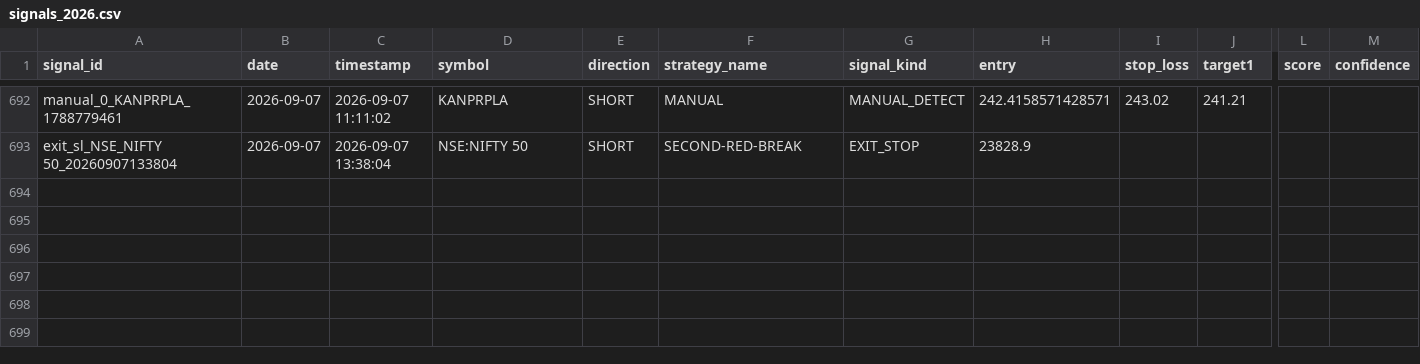
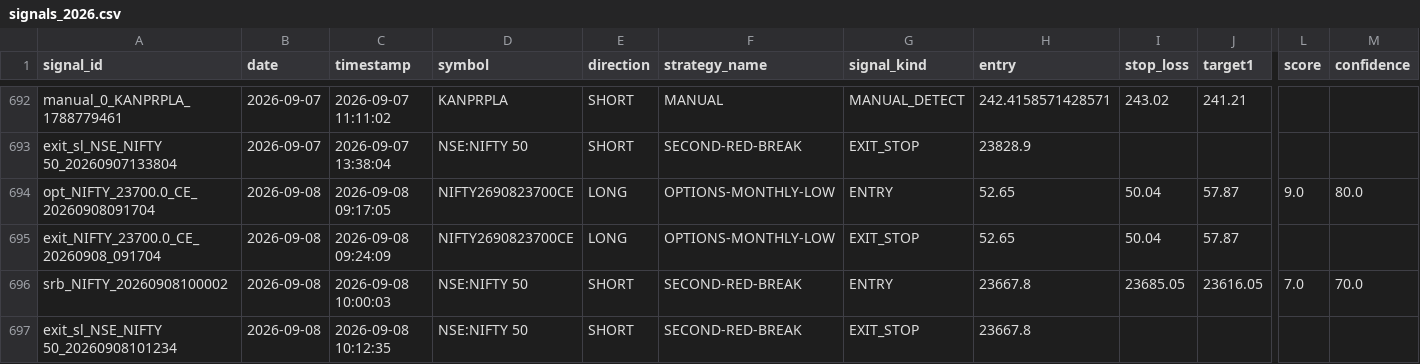
Before and after one commit to Gauravsingh257/stocks-with-gaurav, a CSV file: signal_history/signals_2026.csv, drawn as a sheet; only a part is shown, gaps mark what is left out; rows hold the shown columns only; the diff names each change by its address in the sheet, - before the commit and + after, or states it on an @@ line.

```diff
--- a/signal_history/signals_2026.csv
+++ b/signal_history/signals_2026.csv
+row 694: opt_NIFTY_23700.0_CE_20260908091704 | 2026-09-08 | 2026-09-08 09:17:05 | NIFTY2690823700CE | LONG | OPTIONS-MONTHLY-LOW | ENTRY | 52.65 | 50.04 | 57.87 | 9.0 | 80.0
+row 695: exit_NIFTY_23700.0_CE_20260908_091704 | 2026-09-08 | 2026-09-08 09:24:09 | NIFTY2690823700CE | LONG | OPTIONS-MONTHLY-LOW | EXIT_STOP | 52.65 | 50.04 | 57.87
+row 696: srb_NIFTY_20260908100002 | 2026-09-08 | 2026-09-08 10:00:03 | NSE:NIFTY 50 | SHORT | SECOND-RED-BREAK | ENTRY | 23667.8 | 23685.05 | 23616.05 | 7.0 | 70.0
+row 697: exit_sl_NSE_NIFTY 50_20260908101234 | 2026-09-08 | 2026-09-08 10:12:35 | NSE:NIFTY 50 | SHORT | SECOND-RED-BREAK | EXIT_STOP | 23667.8
```
